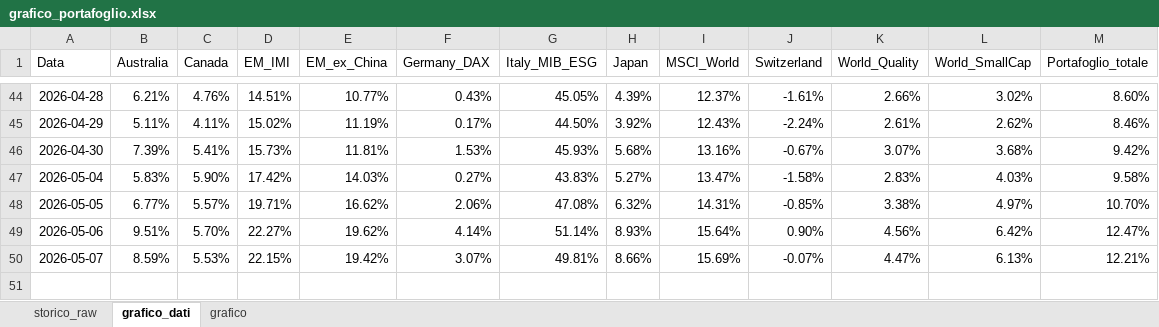
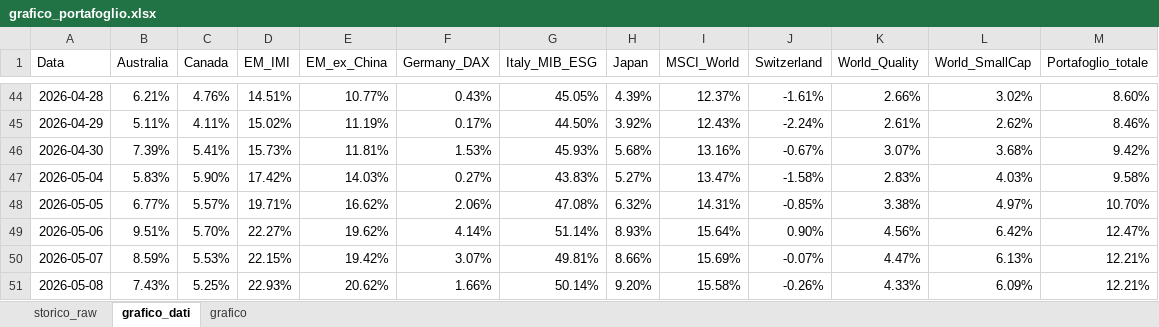
Before and after one commit to infozero1/etf-tracker, an Excel workbook: grafico_portafoglio.xlsx, sheet grafico_dati, drawn as a sheet; only a part is shown, gaps mark what is left out; values as stored, in another font and other column widths than the file's, no borders; the diff names each change by its address in the sheet, - before the commit and + after, or states it on an @@ line.

```diff
--- a/grafico_portafoglio.xlsx (sheet grafico_dati)
+++ b/grafico_portafoglio.xlsx (sheet grafico_dati)
+row 51: 2026-05-08 | 7.43% | 5.25% | 22.93% | 20.62% | 1.66% | 50.14% | 9.20% | 15.58% | -0.26% | 4.33% | 6.09% | 12.21%
```
Also changed, not shown: sheet storico_raw, charts or pictures, 1 other file.
